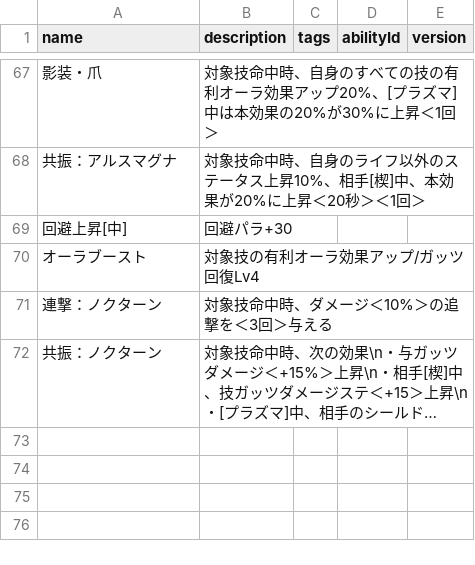
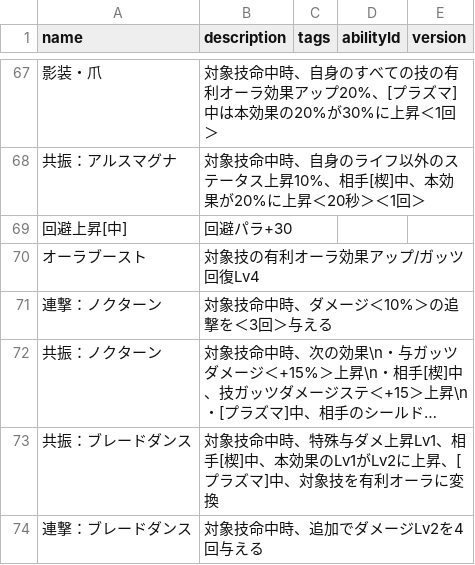
Before and after one commit to oginginlmftv2/line-monster-farm, a TSV file: src/data/_source/skill-abilities.tsv, drawn as a sheet; only a part is shown, gaps mark what is left out; long unchanged cells end in …; the diff names each change by its address in the sheet, - before the commit and + after, or states it on an @@ line.

```diff
--- a/src/data/_source/skill-abilities.tsv
+++ b/src/data/_source/skill-abilities.tsv
+row 73: 共振：ブレードダンス | 対象技命中時、特殊与ダメ上昇Lv1、相手[楔]中、本効果のLv1がLv2に上昇、[プラズマ]中、対象技を有利オーラに変換
+row 74: 連撃：ブレードダンス | 対象技命中時、追加でダメージLv2を4回与える
```
Also changed, not shown: src/data/_source/skills-illumine.tsv, 13 other files.
